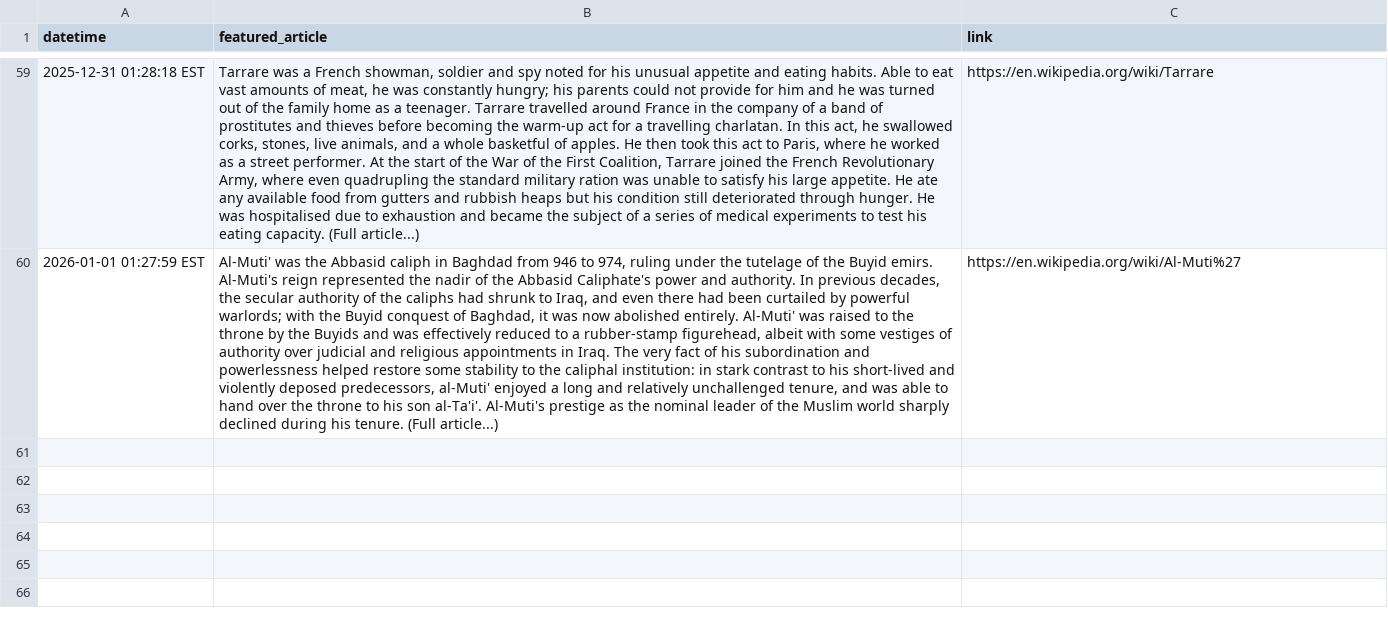
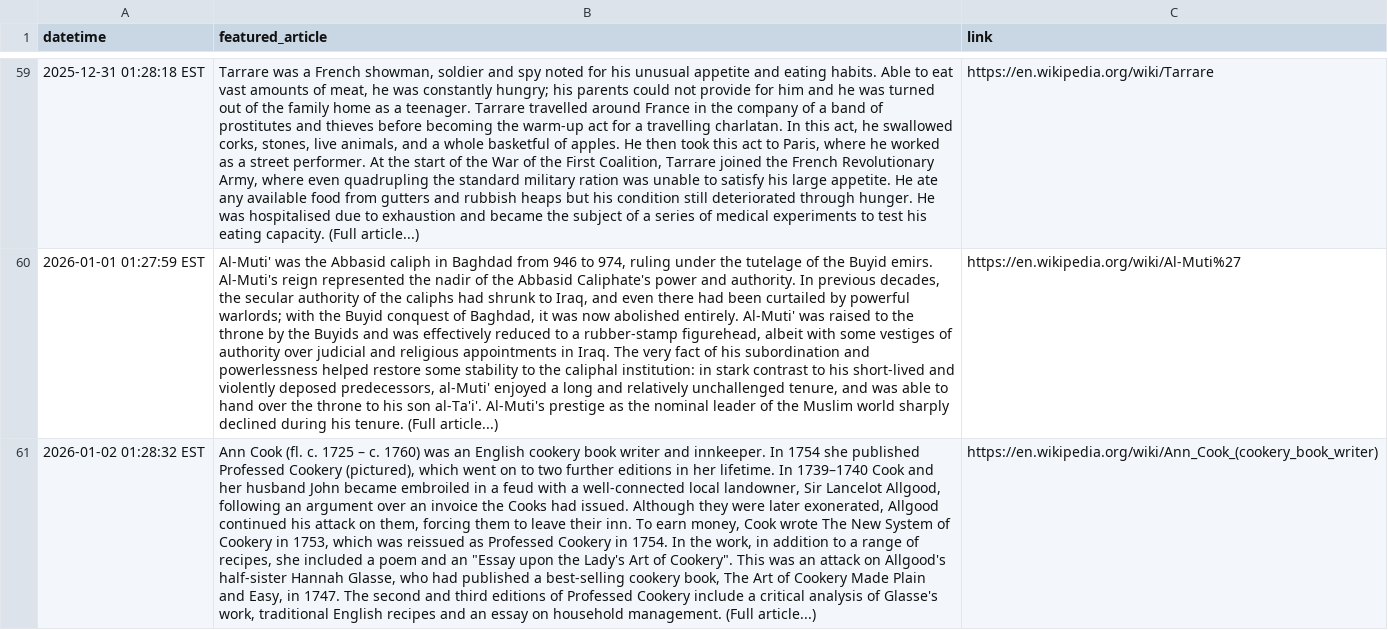
Before and after one commit to jonmccurdy/wikipedia-daily-scraper, a CSV file: data/wikipedia_daily.csv, drawn as a sheet; only a part is shown, gaps mark what is left out; the diff names each change by its address in the sheet, - before the commit and + after, or states it on an @@ line.

```diff
--- a/data/wikipedia_daily.csv
+++ b/data/wikipedia_daily.csv
+row 61: 2026-01-02 01:28:32 EST | Ann Cook (fl. c. 1725 – c. 1760) was an English cookery book writer and innkeeper. In 1754 she published Professed Cookery (pictured), which went on to two further editions in her lifetime. In 1739–1740 Cook and her husband John became embroiled in a feud with a well-connected local landowner, Sir Lancelot Allgood, following an argument over an invoice the Cooks had issued. Although they were later exonerated, Allgood continued his attack on them, forcing them to leave their inn. To earn money, Cook wrote The New System of Cookery in 1753, which was reissued as Professed Cookery in 1754. In the work, in addition to a range of recipes, she included a poem and an "Essay upon the Lady's Art of Cookery". This was an attack on Allgood's half-sister Hannah Glasse, who had published a best-selling cookery book, The Art of Cookery Made Plain and Easy, in 1747. The second and third editions of Professed Cookery include a critical analysis of Glasse's work, traditional English recipes and an essay on household management. (Full article...) | https://en.wikipedia.org/wiki/Ann_Cook_(cookery_book_writer)
```
